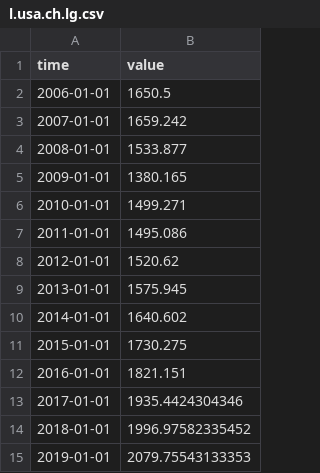
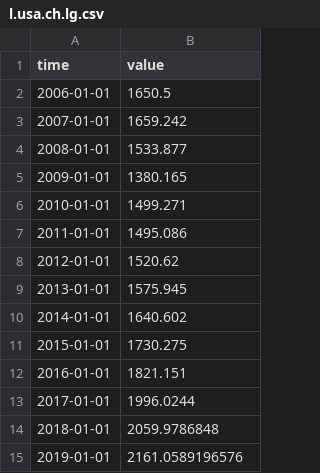
Before and after one commit to opentsi/ch.kof.trsm.fcst.ty, a CSV file: data-raw/csv/l.usa.ch.lg.csv, drawn as a sheet.

```diff
--- a/data-raw/csv/l.usa.ch.lg.csv
+++ b/data-raw/csv/l.usa.ch.lg.csv
@@ -12,4 +12,4 @@ time,value
 2016-01-01,1821.151
-2017-01-01,1935.4424304346
-2018-01-01,1996.97582335452
-2019-01-01,2079.75543133353
+2017-01-01,1996.0244
+2018-01-01,2059.9786848
+2019-01-01,2161.0589196576
```
Also changed, not shown: data-raw/csv/l.all.alpin.lg.csv, data-raw/csv/l.all.city.lg.csv, 9 other files.
